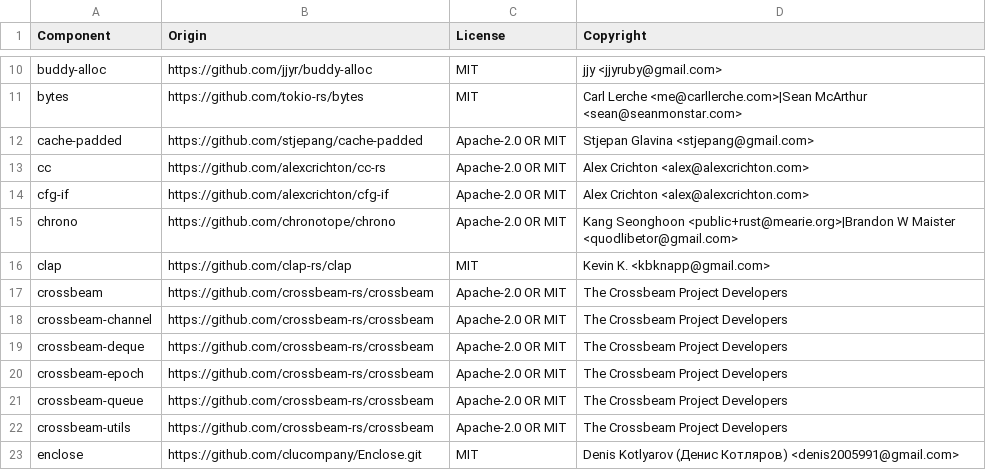
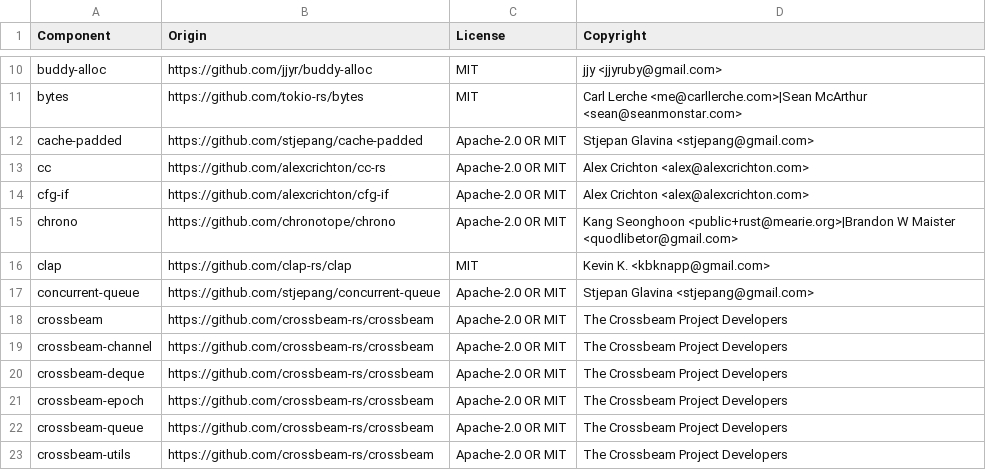
Before and after one commit to DataDog/glommio, a CSV file: LICENSE-3rdparty.csv, drawn as a sheet; only a part is shown, gaps mark what is left out; the shorter side is filled out with more unchanged rows.

Commit message:
should make CI happy

```diff
--- a/LICENSE-3rdparty.csv
+++ b/LICENSE-3rdparty.csv
@@ -16,2 +16,3 @@
 "clap","https://github.com/clap-rs/clap","MIT","Kevin K. <kbknapp@gmail.com>"
+"concurrent-queue","https://github.com/stjepang/concurrent-queue","Apache-2.0 OR MIT","Stjepan Glavina <stjepang@gmail.com>"
 "crossbeam","https://github.com/crossbeam-rs/crossbeam","Apache-2.0 OR MIT","The Crossbeam Project Developers"
```
